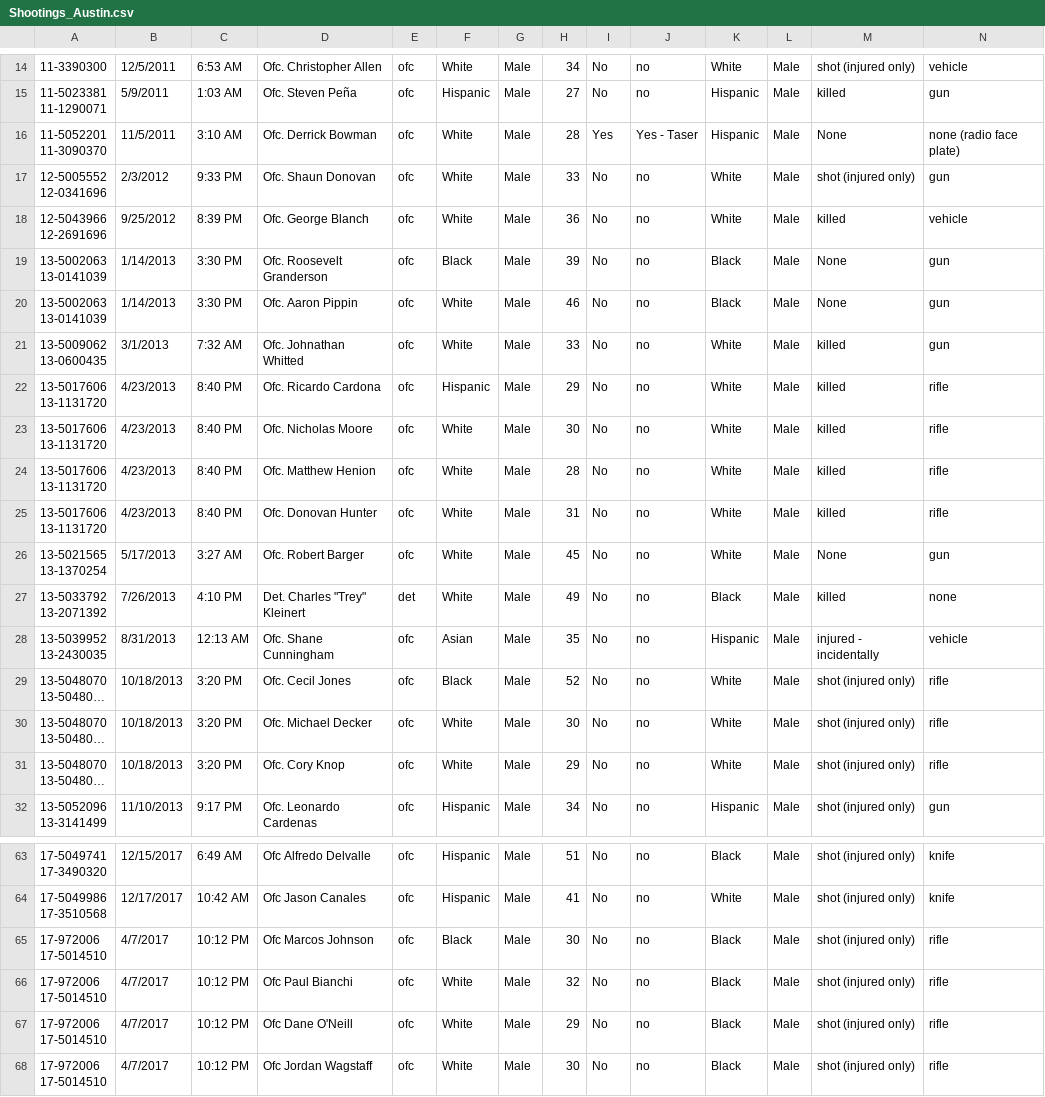
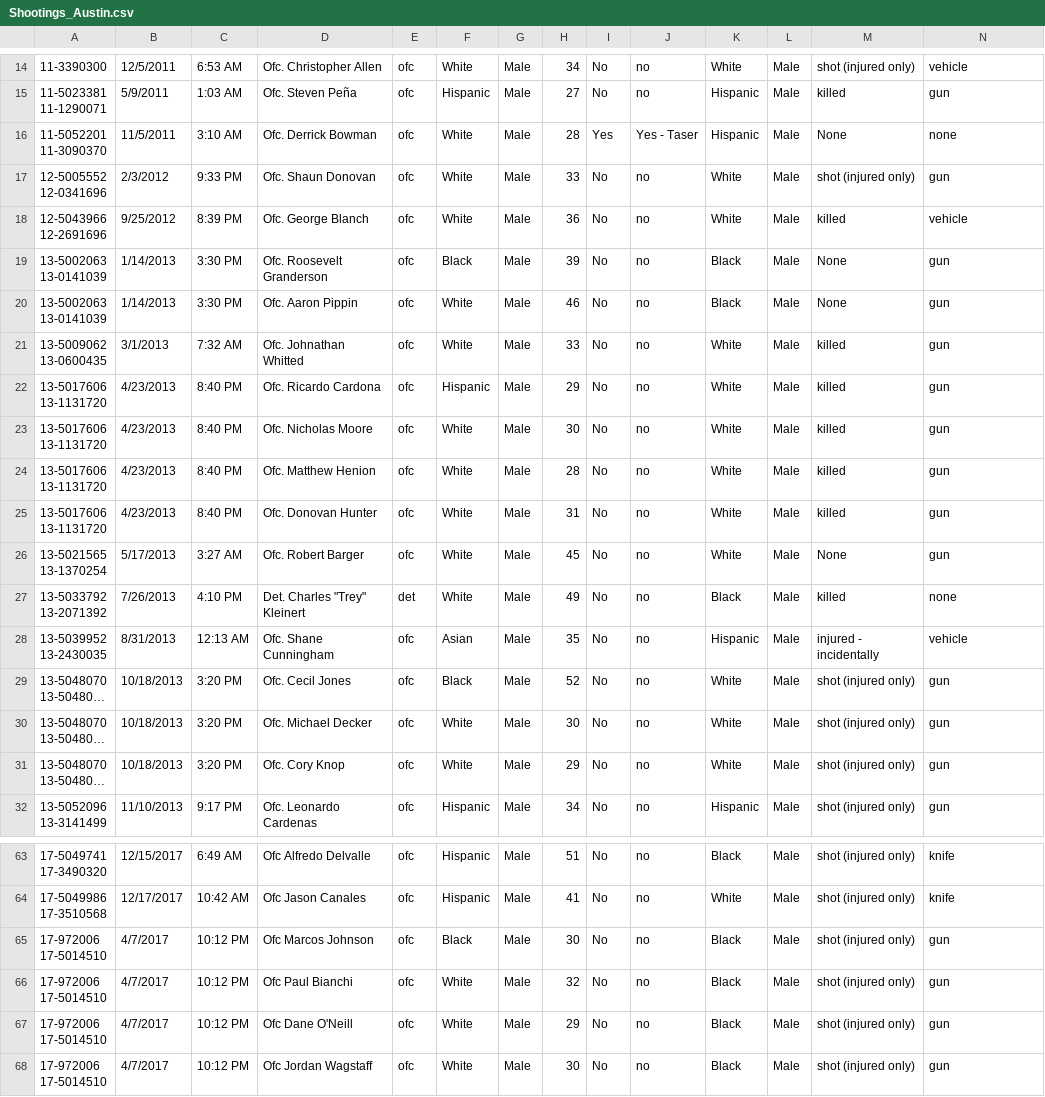
Before and after one commit to manbe003/policing, a CSV file: clean data/Austin/Shootings_Austin.csv, drawn as a sheet; only a part is shown, gaps mark what is left out; long unchanged cells end in …; the diff covers the shown part only; the diff names each change by its address in the sheet, - before the commit and + after, or states it on an @@ line.

```diff
--- a/clean data/Austin/Shootings_Austin.csv
+++ b/clean data/Austin/Shootings_Austin.csv
-N16: none (radio face plate)
+N16: none
-N22:N25: rifle
+N22:N25: gun
-N29:N31: rifle
+N29:N31: gun
-N65:N68: rifle
+N65:N68: gun
```
Also changed, not shown: 16 edited cells elsewhere in this file, 1 other file.
